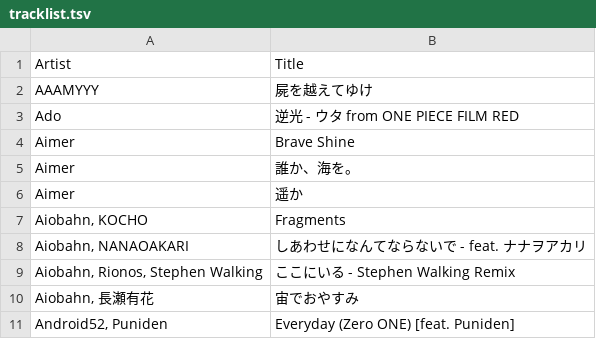
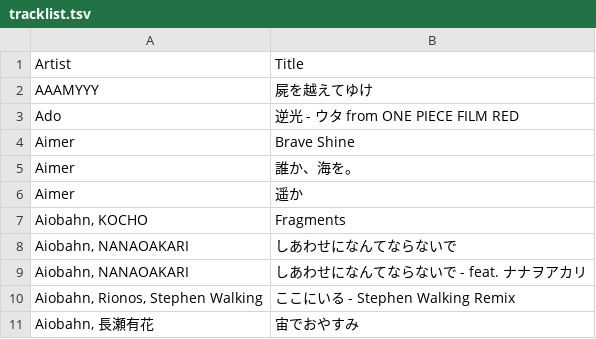
Before and after one commit to gwennlbh/music-library, a TSV file: 日本語/tracklist.tsv, drawn as a sheet; only a part is shown; the shorter side is filled out with more unchanged rows; the diff names each change by its address in the sheet, - before the commit and + after, or states it on an @@ line.

```diff
--- a/日本語/tracklist.tsv
+++ b/日本語/tracklist.tsv
+row 8: Aiobahn, NANAOAKARI | しあわせになんてならないで
```
Also changed, not shown: library.tsv.
